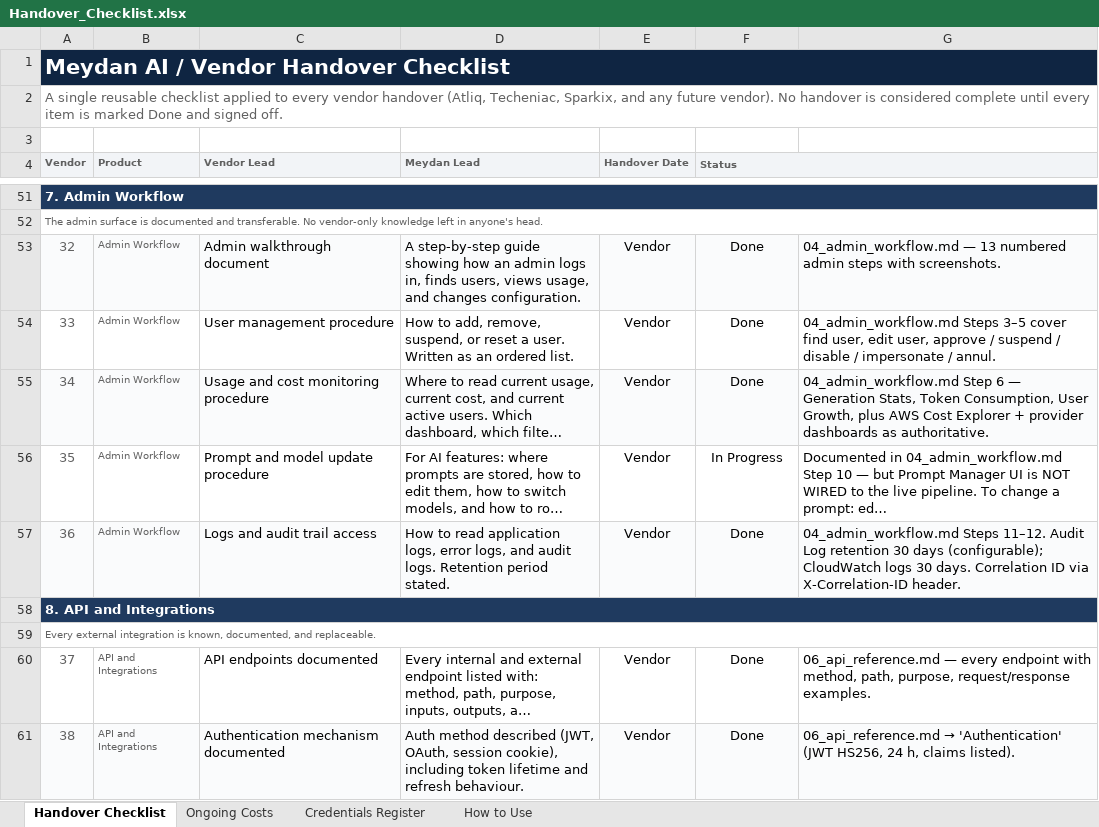
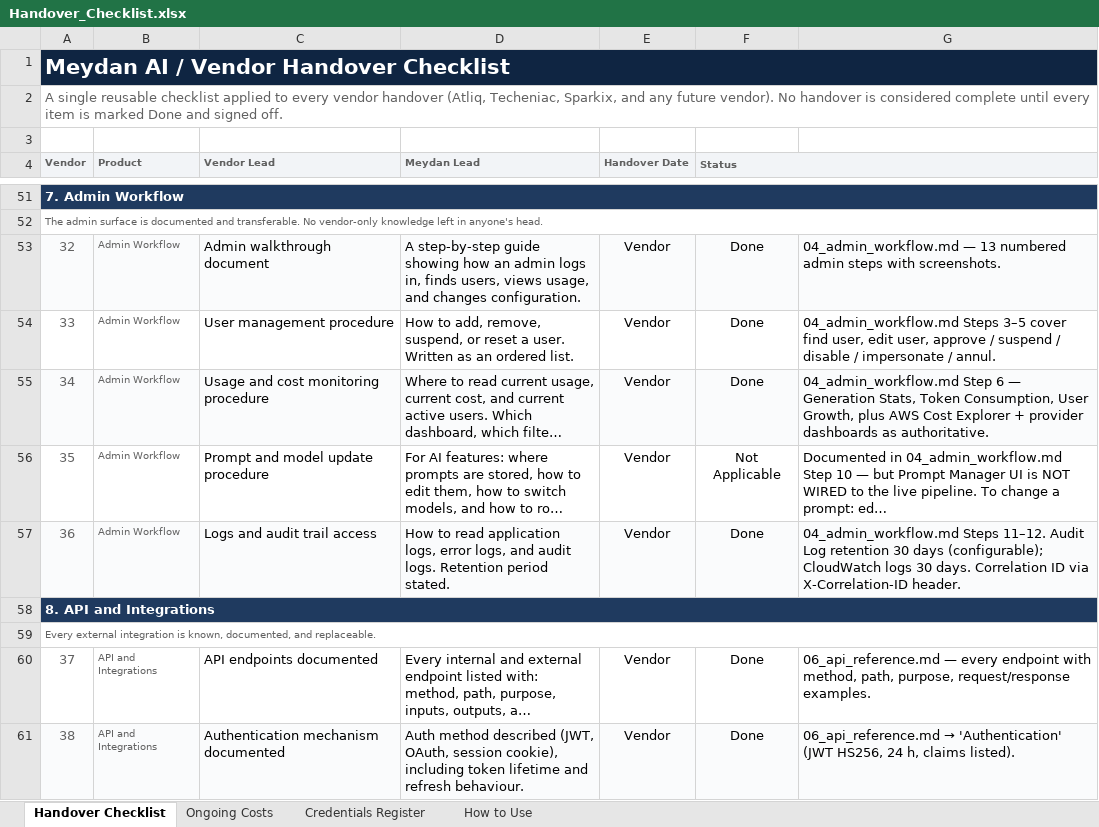
Before and after one commit to eqbit-ai/my_web_gen, an Excel workbook: docs/Handover_Meydan_2026-04/Handover_Checklist.xlsx, sheet Handover Checklist, drawn as a sheet; only a part is shown, gaps mark what is left out; long unchanged cells end in …; values as stored, in another font and other column widths than the file's, no borders; the diff covers the shown part only; the diff names each change by its address in the sheet, - before the commit and + after, or states it on an @@ line.

Commit message:
handover: checklist statuses applied per Meydan review — 54/62 Done

```diff
--- a/docs/Handover_Meydan_2026-04/Handover_Checklist.xlsx (sheet Handover Checklist)
+++ b/docs/Handover_Meydan_2026-04/Handover_Checklist.xlsx (sheet Handover Checklist)
-F56 (Status): In Progress
+F56 (Status): Not Applicable
```
Also changed, not shown: 22 edited cells elsewhere in this sheet.
